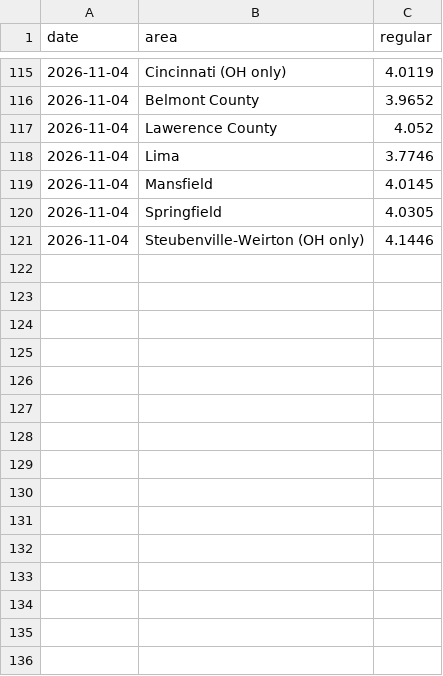
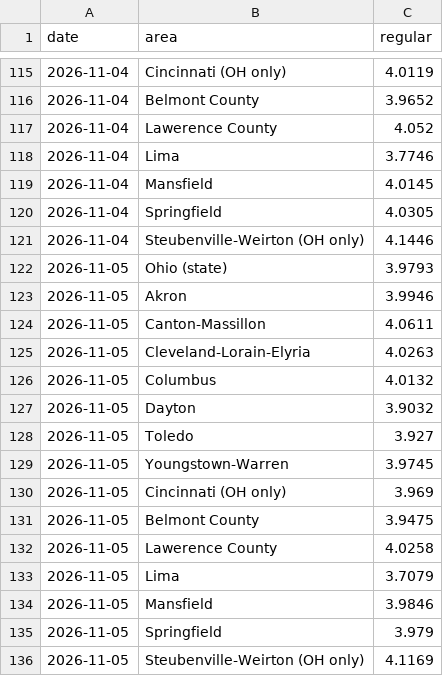
Before and after one commit to bobzombers-hash/ohio-gas-forecast, a CSV file: data/aaa_metro_history.csv, drawn as a sheet; only a part is shown, gaps mark what is left out; the diff names each change by its address in the sheet, - before the commit and + after, or states it on an @@ line.

```diff
--- a/data/aaa_metro_history.csv
+++ b/data/aaa_metro_history.csv
+row 122: 2026-11-05 | Ohio (state) | 3.9793
+row 123: 2026-11-05 | Akron | 3.9946
+row 124: 2026-11-05 | Canton-Massillon | 4.0611
+row 125: 2026-11-05 | Cleveland-Lorain-Elyria | 4.0263
+row 126: 2026-11-05 | Columbus | 4.0132
+row 127: 2026-11-05 | Dayton | 3.9032
+row 128: 2026-11-05 | Toledo | 3.927
+row 129: 2026-11-05 | Youngstown-Warren | 3.9745
+row 130: 2026-11-05 | Cincinnati (OH only) | 3.969
+row 131: 2026-11-05 | Belmont County | 3.9475
+row 132: 2026-11-05 | Lawerence County | 4.0258
+row 133: 2026-11-05 | Lima | 3.7079
+row 134: 2026-11-05 | Mansfield | 3.9846
+row 135: 2026-11-05 | Springfield | 3.979
+row 136: 2026-11-05 | Steubenville-Weirton (OH only) | 4.1169
```
Also changed, not shown: 1 other file.
